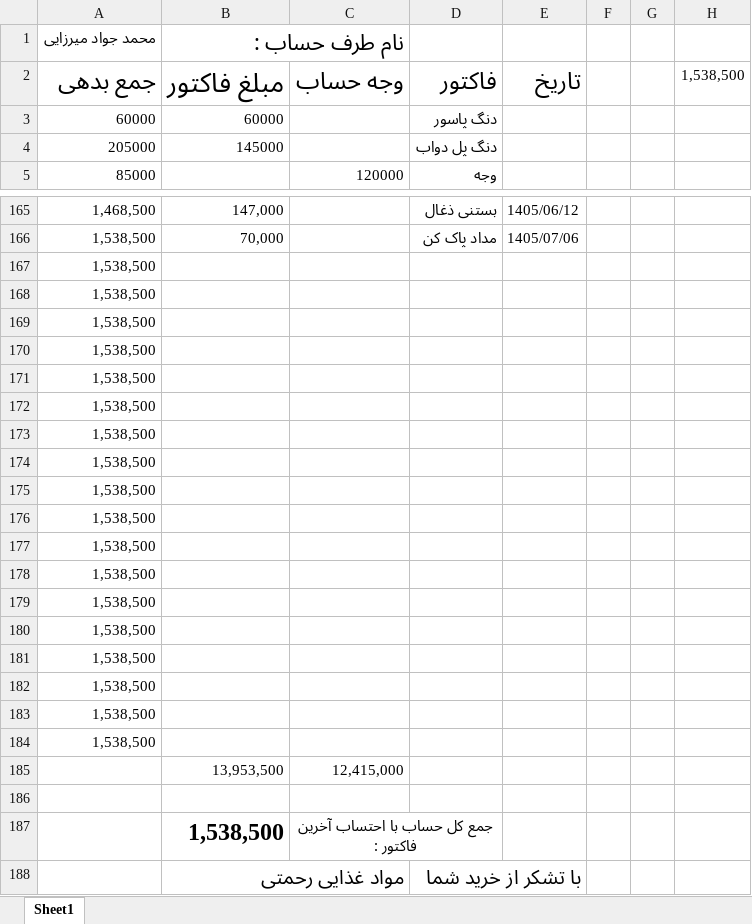
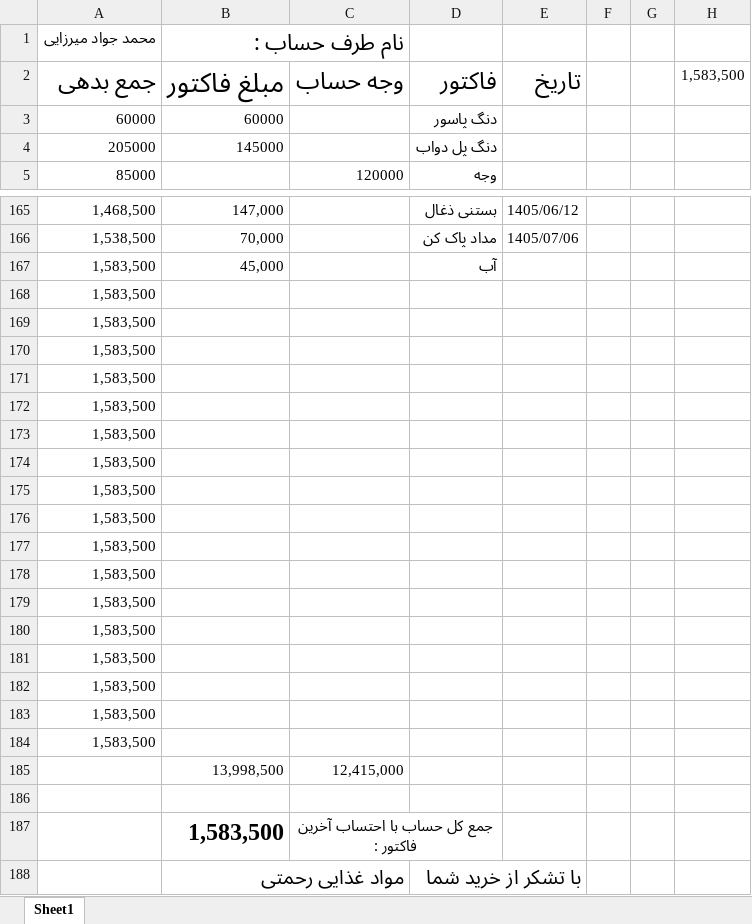
Before and after one commit to Hamidmarket/hesab, an Excel workbook: customers/mohammad javad.xlsx, sheet Sheet1, drawn as a sheet; only a part is shown, gaps mark what is left out; values as stored, in another font and other column widths than the file's, no borders; conditional formats not drawn; removed rows and columns are numbered as before the commit, all else as after; the diff names each change by its address in the sheet, - before the commit and + after, or states it on an @@ line.

```diff
--- a/customers/mohammad javad.xlsx (sheet Sheet1)
+++ b/customers/mohammad javad.xlsx (sheet Sheet1)
-H2: 1,538,500
+H2: 1,583,500
-row 167: 1,538,500
+row 167: 1,583,500 | 45,000 |  | آب
-A168:A184: 1,538,500
+A168:A184: 1,583,500
-B185: 13,953,500
+B185: 13,998,500
-B187: 1,538,500
+B187: 1,583,500
```
Also changed, not shown: customers.xlsx, 2 other files.
